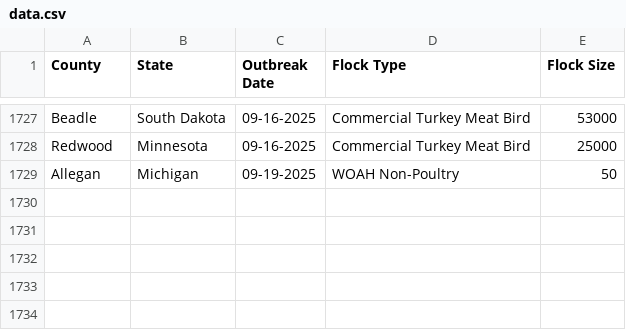
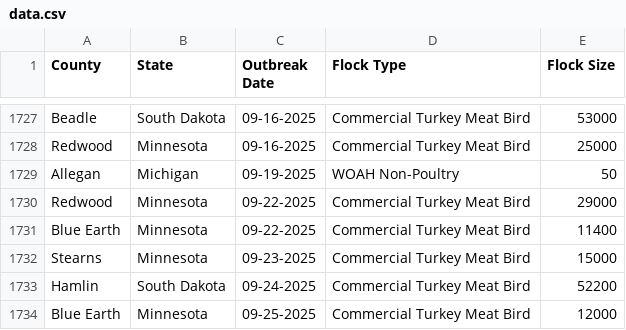
Before and after one commit to wckoeppen/usda-hpai-2022-confirmed-detections, a CSV file: data.csv, drawn as a sheet; only a part is shown, gaps mark what is left out.

Commit message:
latest update

```diff
--- a/data.csv
+++ b/data.csv
@@ -1729 +1729,6 @@
 "Allegan","Michigan","09-19-2025","WOAH Non-Poultry","50"
+"Redwood","Minnesota","09-22-2025","Commercial Turkey Meat Bird","29000"
+"Blue Earth","Minnesota","09-22-2025","Commercial Turkey Meat Bird","11400"
+"Stearns","Minnesota","09-23-2025","Commercial Turkey Meat Bird","15000"
+"Hamlin","South Dakota","09-24-2025","Commercial Turkey Meat Bird","52200"
+"Blue Earth","Minnesota","09-25-2025","Commercial Turkey Meat Bird","12000"
```
